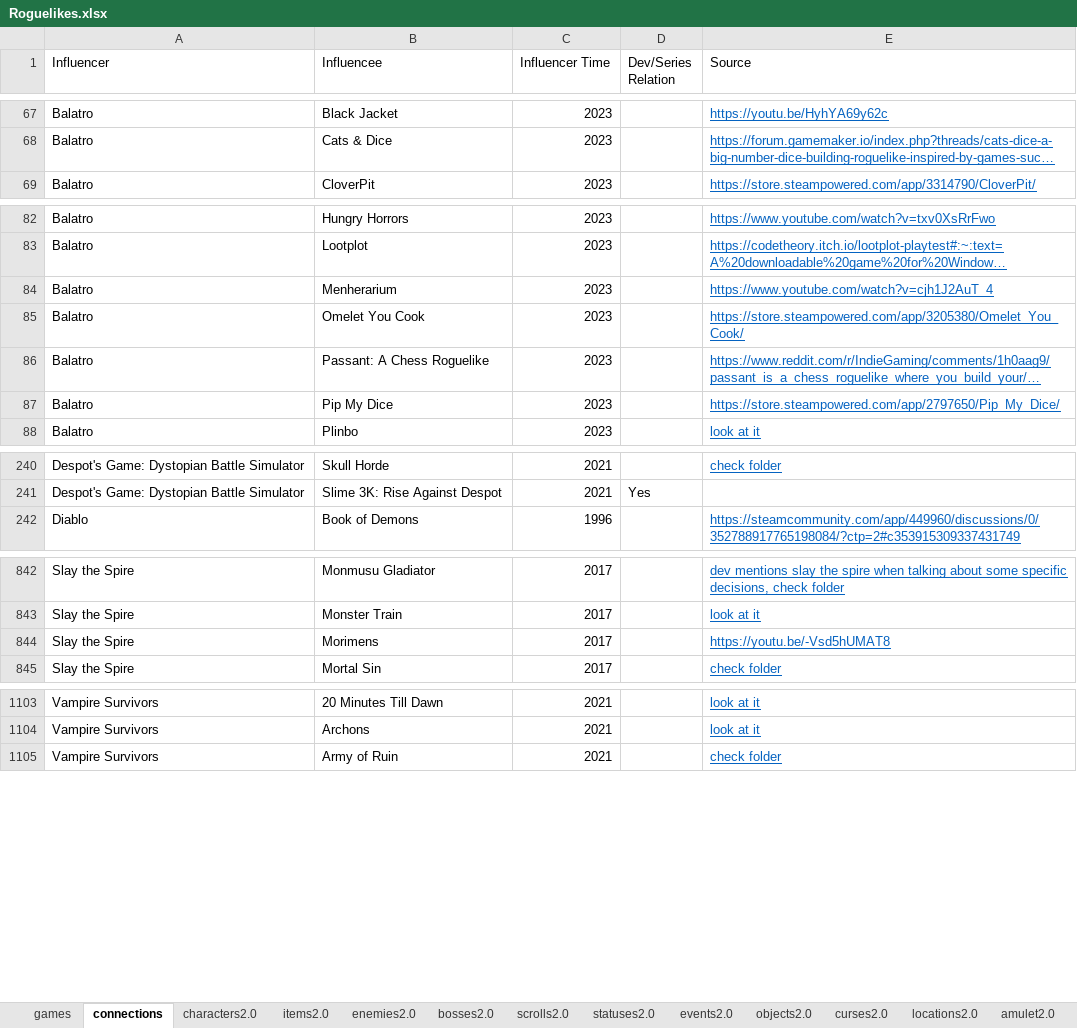
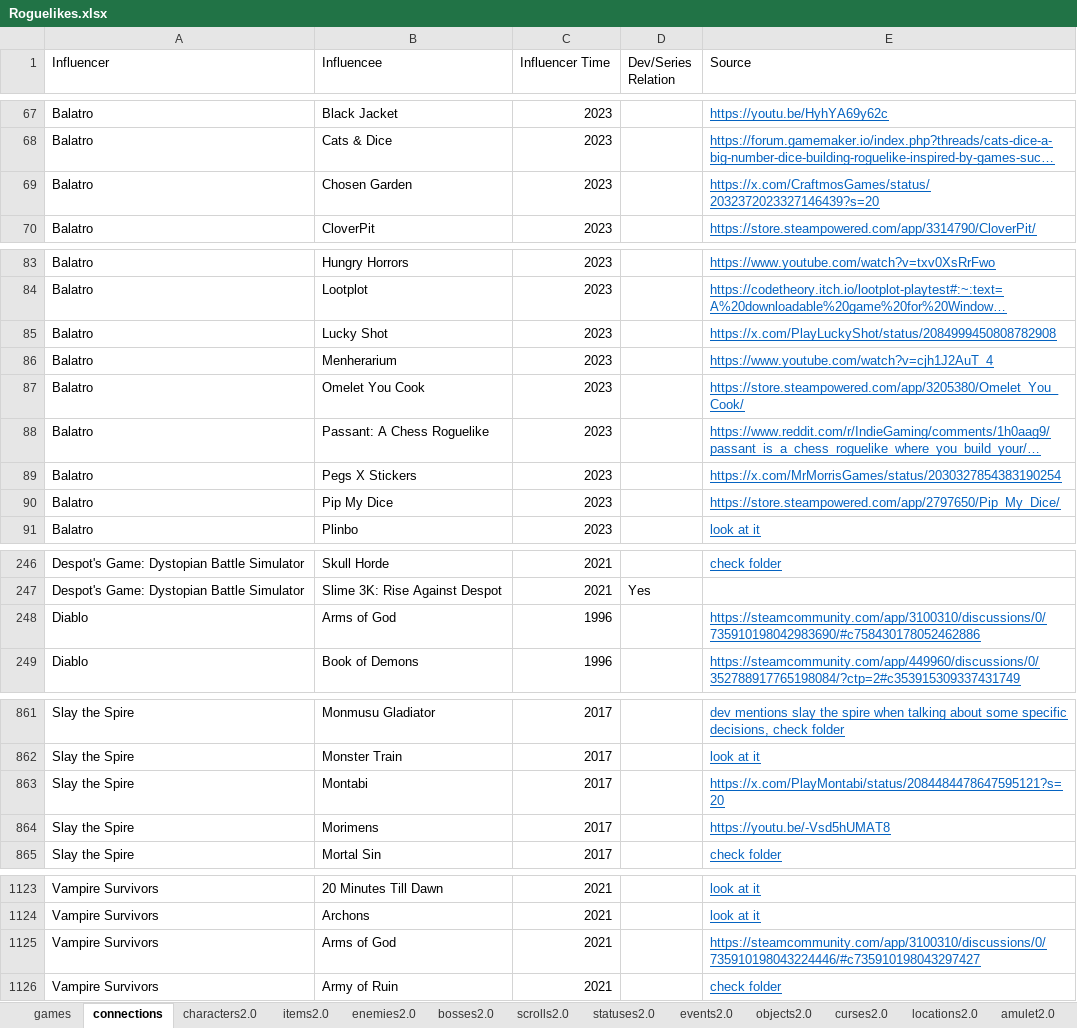
Before and after one commit to batsling/Roguelike-like, an Excel workbook: tools/Roguelikes.xlsx, sheet connections, drawn as a sheet; only a part is shown, gaps mark what is left out; long unchanged cells end in …; values as stored, in another font and other column widths than the file's, no borders; table styles not drawn; the diff covers the shown part only; the diff names each change by its address in the sheet, - before the commit and + after, or states it on an @@ line.

```diff
--- a/tools/Roguelikes.xlsx (sheet connections)
+++ b/tools/Roguelikes.xlsx (sheet connections)
+row 69: Balatro | Chosen Garden | 2023 |  | https://x.com/CraftmosGames/status/2032372023327146439?s=20
@@ row 1220 moved to row 85: Balatro @@
@@ row 1221 moved to row 89: Balatro @@
+row 248: Diablo | Arms of God | 1996 |  | https://steamcommunity.com/app/3100310/discussions/0/735910198042983690/#c758430178052462886
+row 863: Slay the Spire | Montabi | 2017 |  | https://x.com/PlayMontabi/status/2084484478647595121?s=20
+row 1125: Vampire Survivors | Arms of God | 2021 |  | https://steamcommunity.com/app/3100310/discussions/0/735910198043224446/#c735910198043297427
```
Also changed, not shown: 1 added row and 15 moved rows elsewhere in this sheet, sheet Map Calc, sheet items2.0, sheet Map Analysis, sheet games, formulas that keep their value, charts or pictures, 1 other file.
